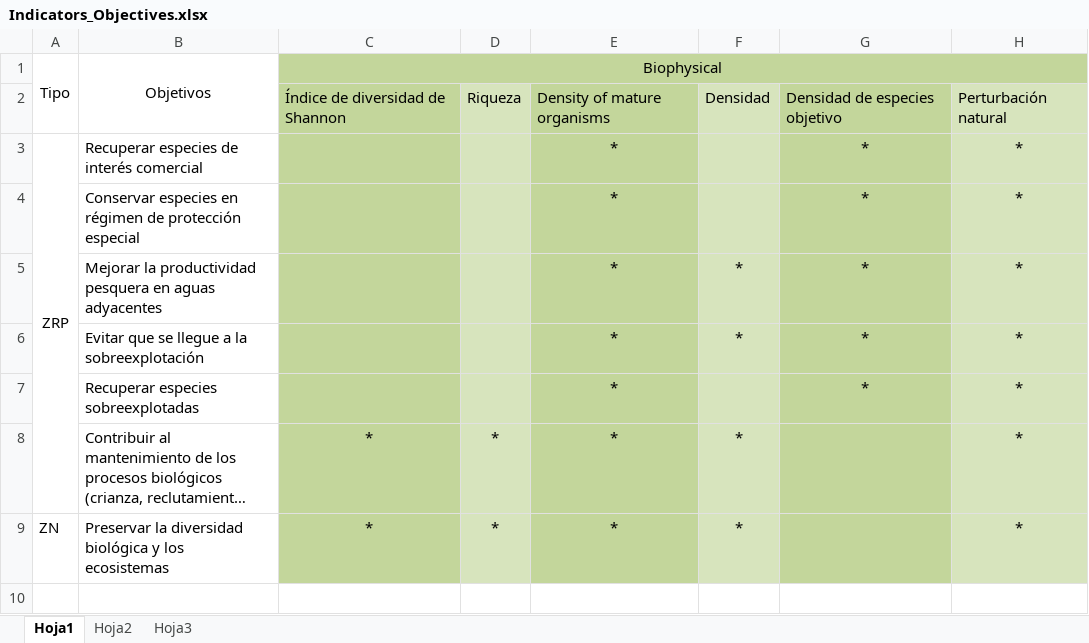
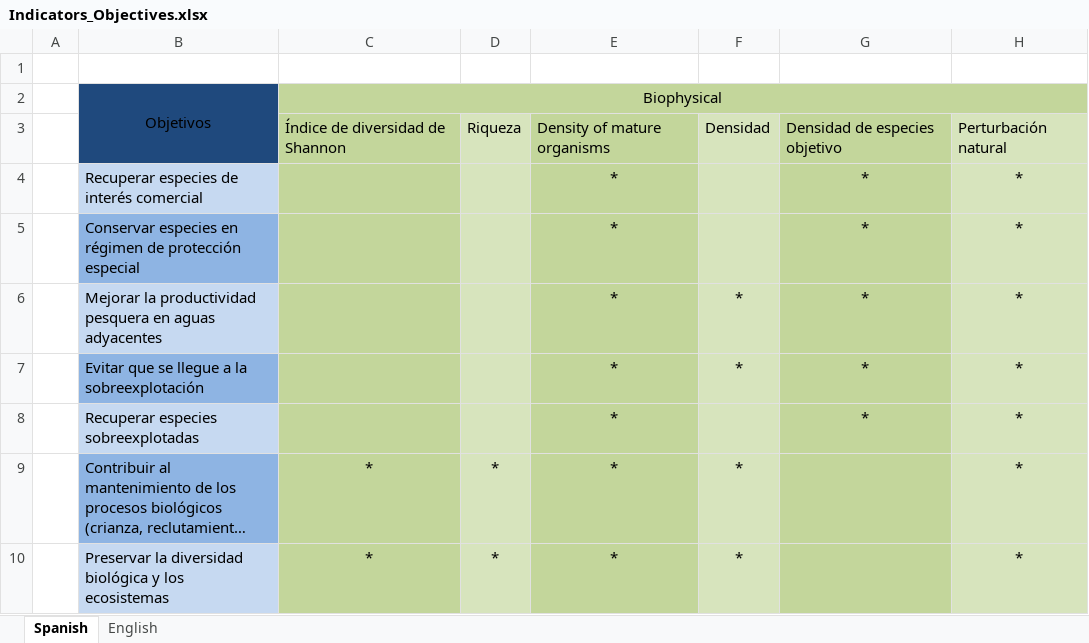
Before and after one commit to turfeffect/Docs, an Excel workbook: Indicators/Indicators_Objectives.xlsx, sheet Spanish, drawn as a sheet; only a part is shown; long unchanged cells end in …; values as stored, in another font and other column widths than the file's, no borders; removed rows and columns are numbered as before the commit, all else as after; rows hold the shown columns only; the diff names each change by its address in the sheet, - before the commit and + after, or states it on an @@ line.

Commit message:
Created a second sheet with the english version of the table

```diff
--- a/Indicators/Indicators_Objectives.xlsx (sheet Spanish)
+++ b/Indicators/Indicators_Objectives.xlsx (sheet Spanish)
-sheet tab: Hoja1
+sheet tab: Spanish
-sheet tab: Hoja2
-sheet tab: Hoja3
+sheet tab: English
+row 1: (empty)
-A2: Tipo
+A2: (empty)
-A1:A2 merged
-B2:B3 fill: none
+B2:B3 fill: #1F497D
-A4: ZRP
+A4: (empty)
-A3:A8 merged
-B4 fill: none
+B4 fill: #C6D9F1
-B5 fill: none
+B5 fill: #8EB4E3
-B6 fill: none
+B6 fill: #C6D9F1
-B7 fill: none
+B7 fill: #8EB4E3
-B8 fill: none
+B8 fill: #C6D9F1
-B9 fill: none
+B9 fill: #8EB4E3
-A10: ZN
+A10: (empty)
-B10 fill: none
+B10 fill: #C6D9F1
```
